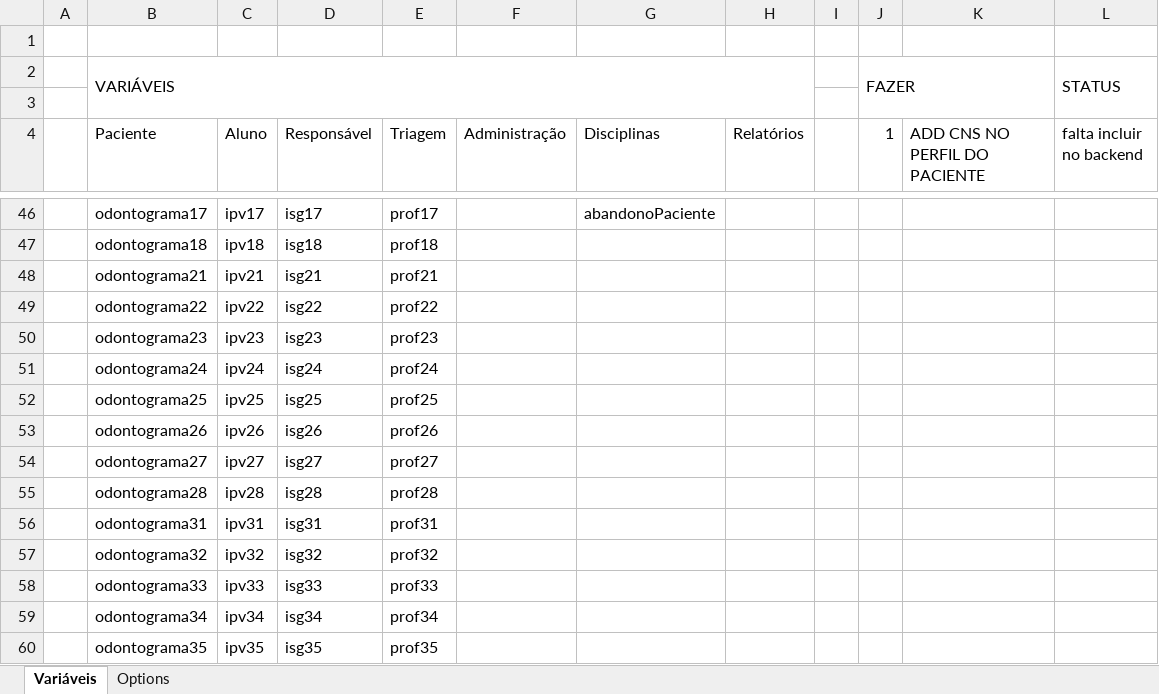
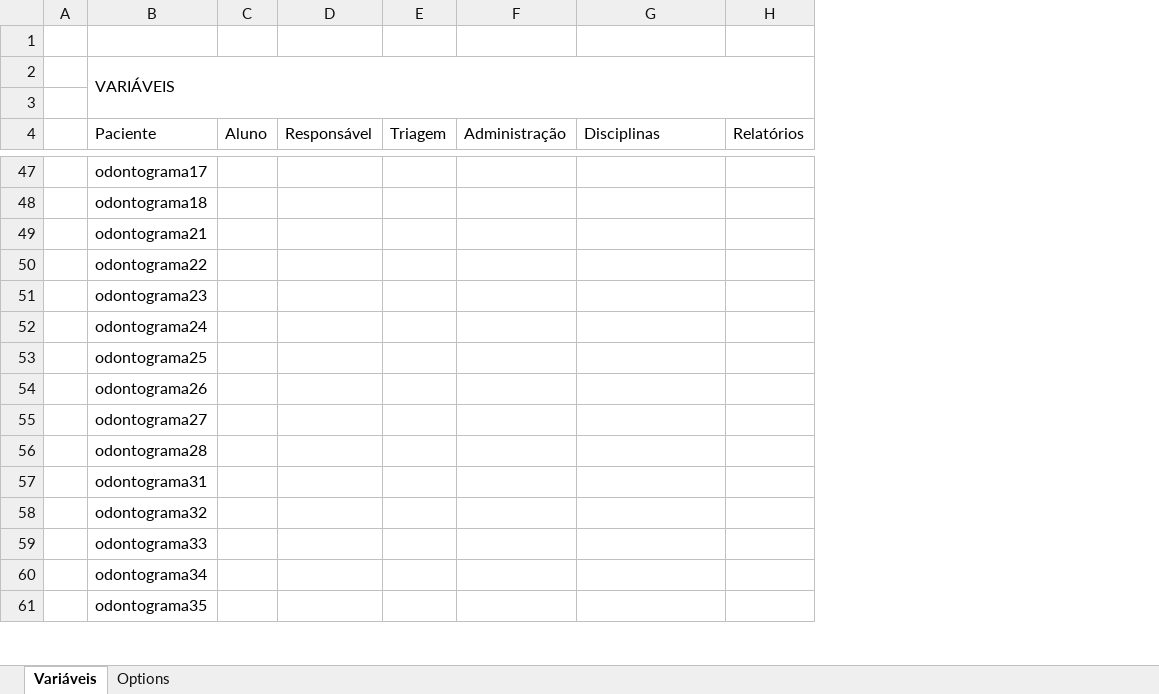
Before and after one commit to Mateusbertolini/proof_of_concept, an Excel workbook: Páginas em desenvolvimento ou exemplos/variáveis necessárias.xlsx, sheet Variáveis, drawn as a sheet; only a part is shown, gaps mark what is left out; values as stored, in another font and other column widths than the file's, no cell formats; removed rows and columns are numbered as before the commit, all else as after; the diff covers the shown part only; the diff names each change by its address in the sheet, - before the commit and + after, or states it on an @@ line.

```diff
--- a/Páginas em desenvolvimento ou exemplos/variáveis necessárias.xlsx (sheet Variáveis)
+++ b/Páginas em desenvolvimento ou exemplos/variáveis necessárias.xlsx (sheet Variáveis)
-column E (Triagem), rows 46-60: prof17 | prof18 | prof21 | prof22 | prof23 | prof24 | prof25 | prof26 | prof27 | prof28 | prof31 | prof32 | prof33 | prof34 | prof35
+column E (Triagem), empty
-column I, empty
-column J (1), row 2: FAZER
-column K (ADD CNS NO PERFIL DO PACIENTE), empty
-column L (falta incluir no backend), row 2: STATUS
-C47 (Aluno): ipv17
+C47 (Aluno): (empty)
-D47 (Responsável): isg17
+D47 (Responsável): (empty)
-G47 (Disciplinas): abandonoPaciente
+G47 (Disciplinas): (empty)
-C48 (Aluno): ipv18
+C48 (Aluno): (empty)
-D48 (Responsável): isg18
+D48 (Responsável): (empty)
-C49 (Aluno): ipv21
+C49 (Aluno): (empty)
-D49 (Responsável): isg21
+D49 (Responsável): (empty)
-C50 (Aluno): ipv22
+C50 (Aluno): (empty)
-D50 (Responsável): isg22
+D50 (Responsável): (empty)
-C51 (Aluno): ipv23
+C51 (Aluno): (empty)
-D51 (Responsável): isg23
+D51 (Responsável): (empty)
-C52 (Aluno): ipv24
+C52 (Aluno): (empty)
-D52 (Responsável): isg24
+D52 (Responsável): (empty)
-C53 (Aluno): ipv25
+C53 (Aluno): (empty)
-D53 (Responsável): isg25
+D53 (Responsável): (empty)
-C54 (Aluno): ipv26
+C54 (Aluno): (empty)
-D54 (Responsável): isg26
+D54 (Responsável): (empty)
-C55 (Aluno): ipv27
+C55 (Aluno): (empty)
-D55 (Responsável): isg27
+D55 (Responsável): (empty)
-C56 (Aluno): ipv28
+C56 (Aluno): (empty)
-D56 (Responsável): isg28
+D56 (Responsável): (empty)
-C57 (Aluno): ipv31
+C57 (Aluno): (empty)
-D57 (Responsável): isg31
+D57 (Responsável): (empty)
-C58 (Aluno): ipv32
+C58 (Aluno): (empty)
-D58 (Responsável): isg32
+D58 (Responsável): (empty)
-C59 (Aluno): ipv33
+C59 (Aluno): (empty)
-D59 (Responsável): isg33
+D59 (Responsável): (empty)
-C60 (Aluno): ipv34
+C60 (Aluno): (empty)
-D60 (Responsável): isg34
+D60 (Responsável): (empty)
-C61 (Aluno): ipv35
+C61 (Aluno): (empty)
-D61 (Responsável): isg35
+D61 (Responsável): (empty)
```
Also changed, not shown: 3 added rows, 2 removed rows, 99 edited cells and merged cells elsewhere in this sheet, cell formats, 14 other files.
